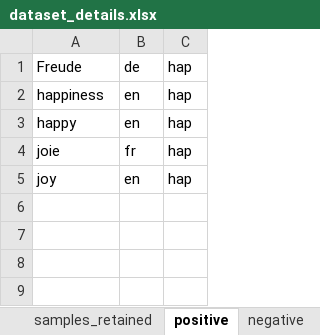
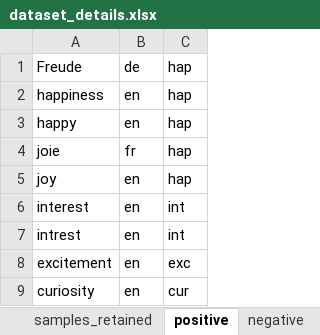
Before and after one commit to michen00/multilingual_speech_valence_classification_datasets, an Excel workbook: datasets/dataset_details.xlsx, sheet positive, drawn as a sheet; values as stored, in another font and other column widths than the file's, no borders; the diff names each change by its address in the sheet, - before the commit and + after, or states it on an @@ line.

```diff
--- a/datasets/dataset_details.xlsx (sheet positive)
+++ b/datasets/dataset_details.xlsx (sheet positive)
+row 6: interest | en | int
+row 7: intrest | en | int
+row 8: excitement | en | exc
+row 9: curiosity | en | cur
```
Also changed, not shown: sheet negative, sheet discard, sheet samples_retained, 7 other files.
